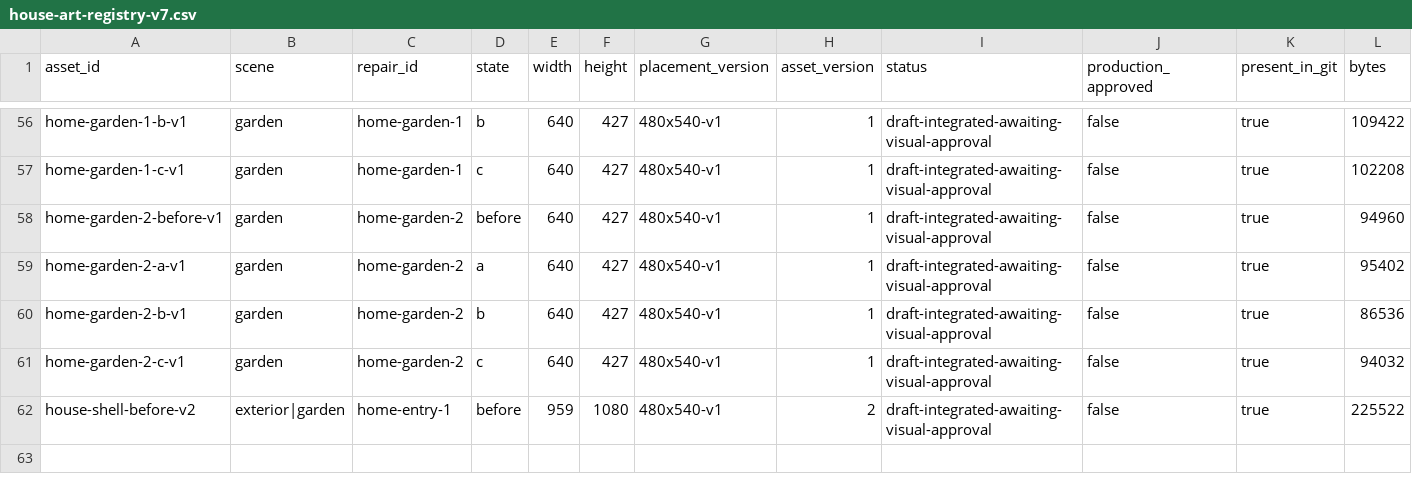
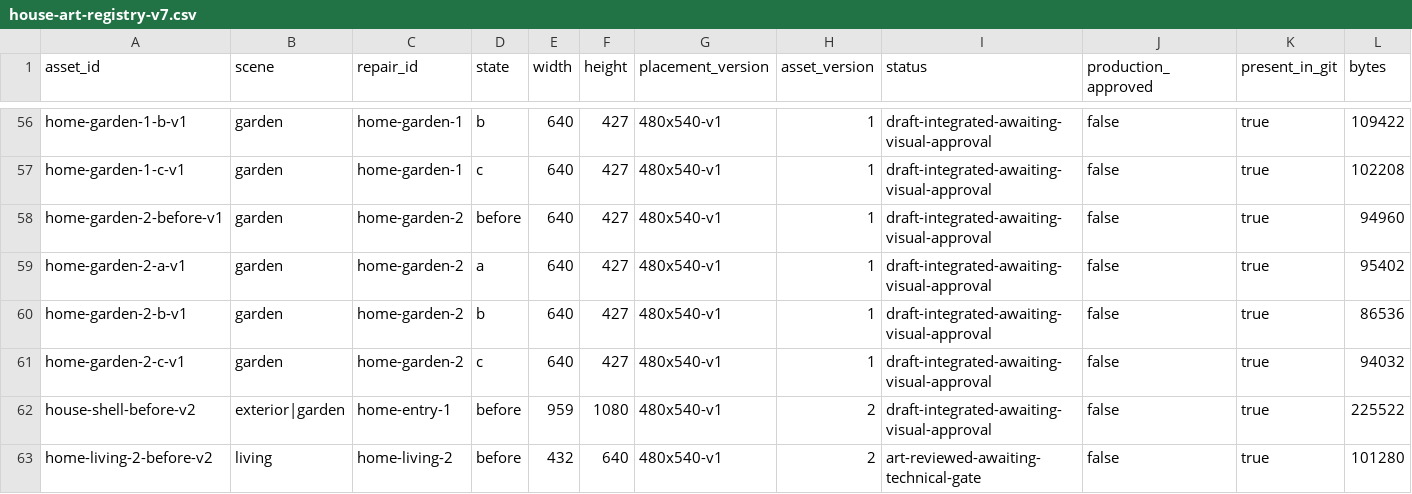
Before and after one commit to stusaurus/zurash-app, a CSV file: docs/design/house-art-registry-v7.csv, drawn as a sheet; only a part is shown, gaps mark what is left out; rows hold the shown columns only; the diff names each change by its address in the sheet, - before the commit and + after, or states it on an @@ line.

Commit message:
art(house): make bookshelf damage readable in the living room and preserve a separate art review gate (#38)

```diff
--- a/docs/design/house-art-registry-v7.csv
+++ b/docs/design/house-art-registry-v7.csv
+row 63: home-living-2-before-v2 | living | home-living-2 | before | 432 | 640 | 480x540-v1 | 2 | art-reviewed-awaiting-technical-gate | false | true | 101280
```
Also changed, not shown: 18 other files.
